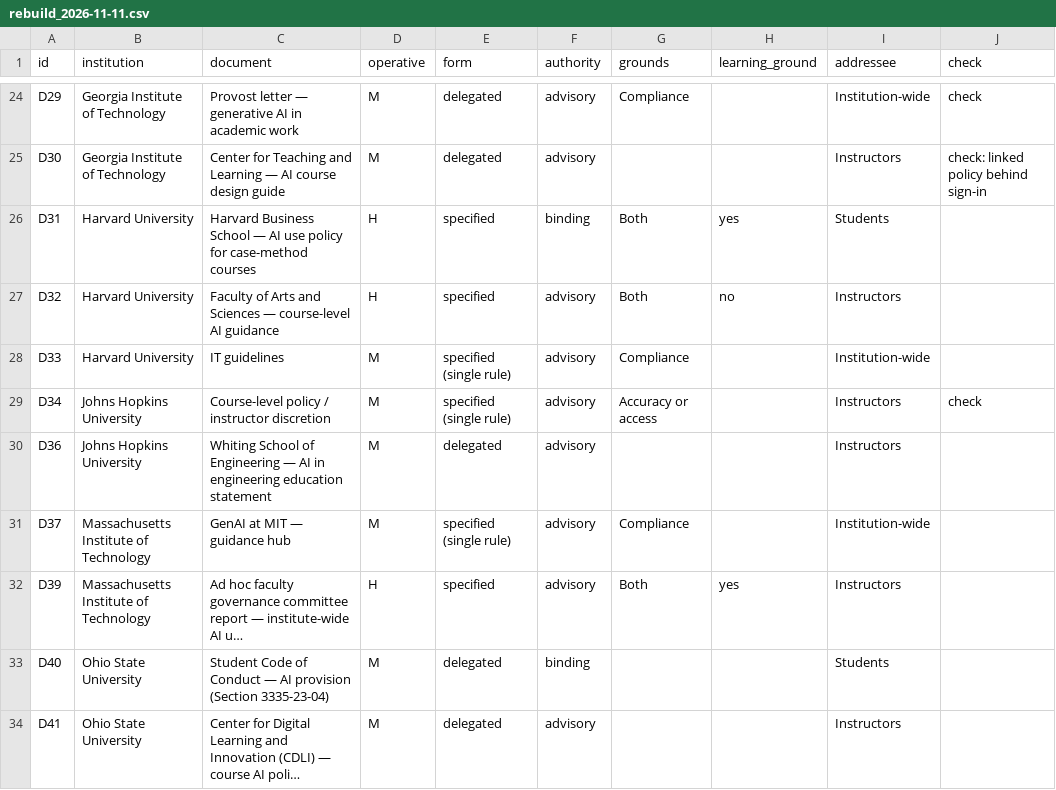
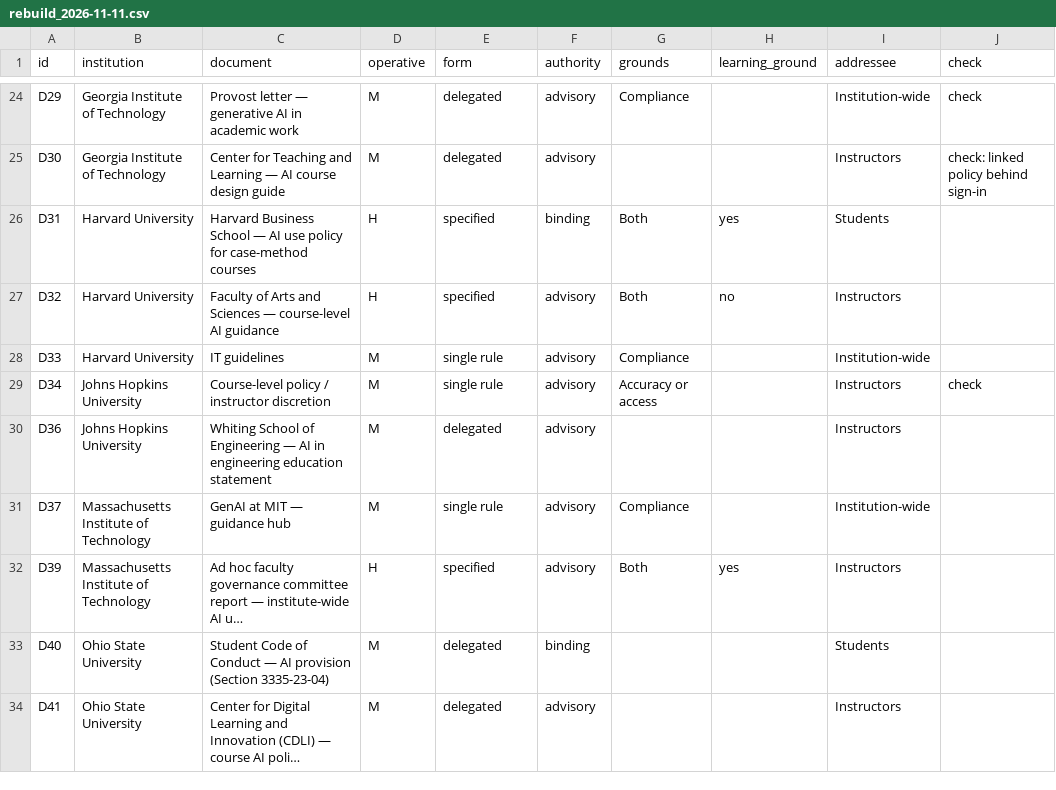
Before and after one commit to kkcole-gif/ai-governance-census-sandbox, a CSV file: staging/rebuild_2026-11-11.csv, drawn as a sheet; only a part is shown, gaps mark what is left out; long unchanged cells end in …; the diff covers the shown part only; the diff names each change by its address in the sheet, - before the commit and + after, or states it on an @@ line.

```diff
--- a/staging/rebuild_2026-11-11.csv
+++ b/staging/rebuild_2026-11-11.csv
-E28:E29 (form): specified (single rule)
+E28:E29 (form): single rule
-E31 (form): specified (single rule)
+E31 (form): single rule
```
Also changed, not shown: 20 edited cells elsewhere in this file.
